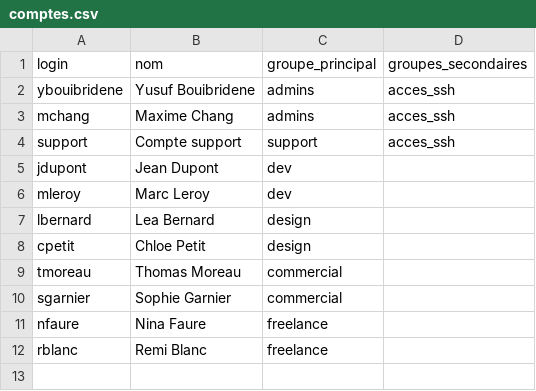
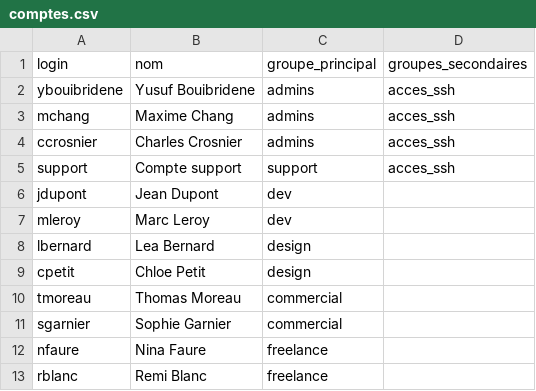
Before and after one commit to YUSUF-67/Kakerou, a CSV file: comptes.csv, drawn as a sheet.

Commit message:
compte admin ccrosnier

```diff
--- a/comptes.csv
+++ b/comptes.csv
@@ -3,2 +3,3 @@ ybouibridene;Yusuf Bouibridene;admins;acces_ssh
 mchang;Maxime Chang;admins;acces_ssh
+ccrosnier;Charles Crosnier;admins;acces_ssh
 support;Compte support;support;acces_ssh
```
Also changed, not shown: 1 other file.
